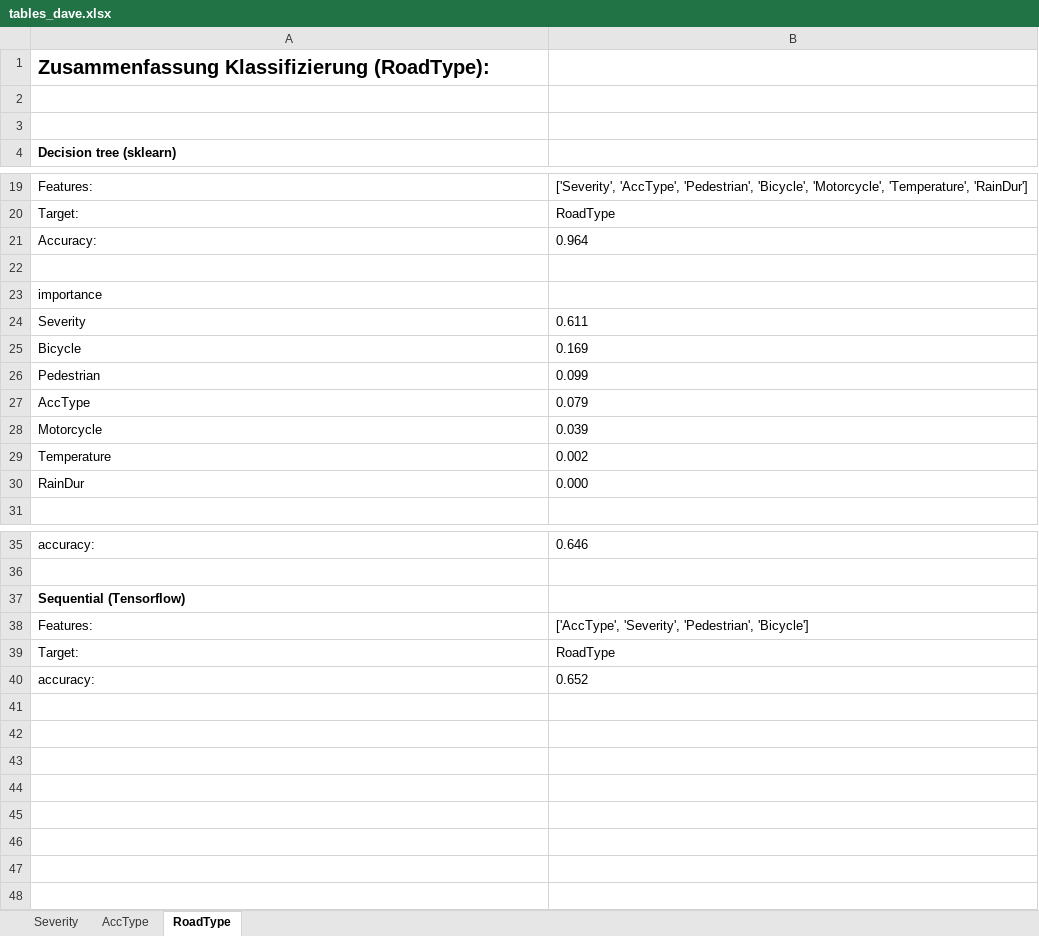
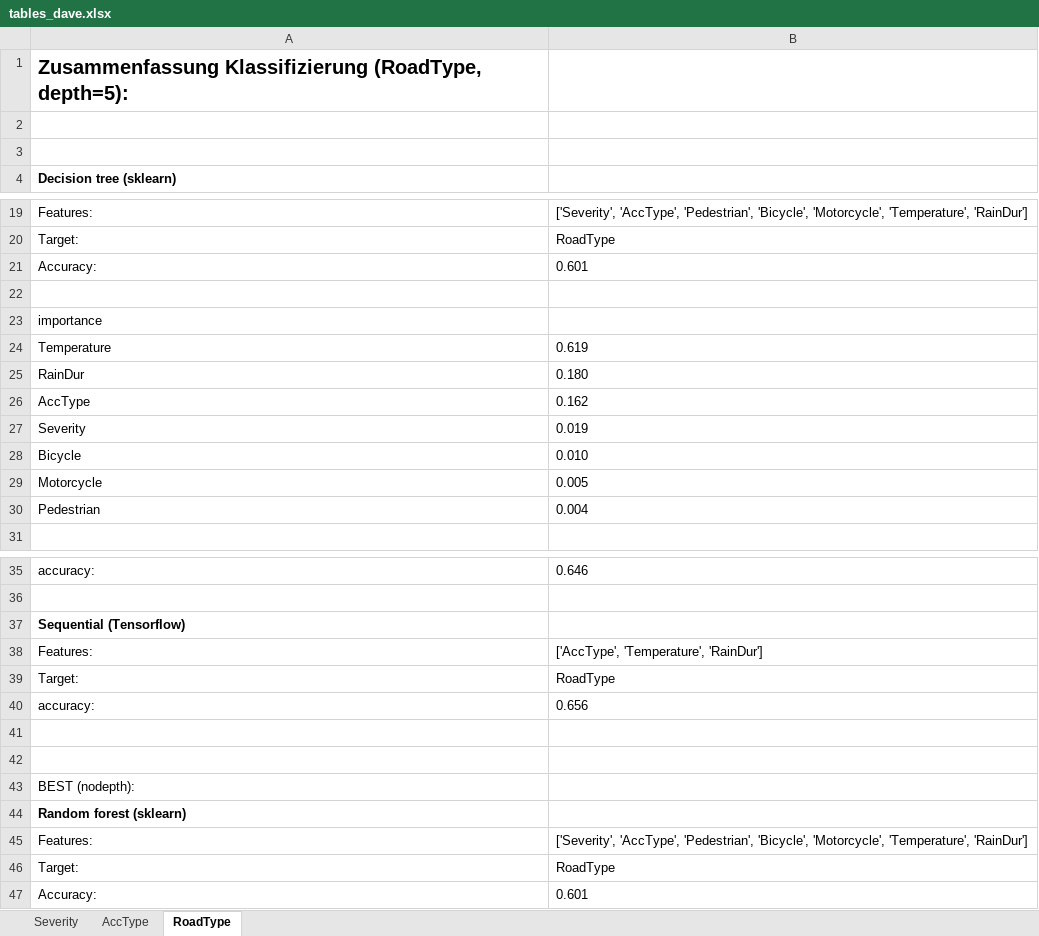
Before and after one commit to massstab/ESC403_project, an Excel workbook: presentation/data/tables_dave.xlsx, sheet RoadType, drawn as a sheet; only a part is shown, gaps mark what is left out; values as stored, in another font and other column widths than the file's, no borders; removed rows and columns are numbered as before the commit, all else as after; the diff names each change by its address in the sheet, - before the commit and + after, or states it on an @@ line.

```diff
--- a/presentation/data/tables_dave.xlsx (sheet RoadType)
+++ b/presentation/data/tables_dave.xlsx (sheet RoadType)
-A1: Zusammenfassung Klassifizierung (RoadType):
+A1: Zusammenfassung Klassifizierung (RoadType, depth=5):
-B21: 0.964
+B21: 0.601
+row 24: Temperature | 0.619
+row 25: RainDur | 0.180
+row 26: AccType | 0.162
-B27: 0.611
+B27: 0.019
-B28: 0.169
+B28: 0.010
-row 26: Pedestrian | 0.099
-row 27: AccType | 0.079
-B29: 0.039
+B29: 0.005
-row 29: Temperature | 0.002
-row 30: RainDur | 0.000
+row 30: Pedestrian | 0.004
-B38: ['AccType', 'Severity', 'Pedestrian', 'Bicycle']
+B38: ['AccType', 'Temperature', 'RainDur']
-B40: 0.652
+B40: 0.656
+row 41: (empty)
+row 42: (empty)
+row 43: BEST (nodepth):
+row 44: Random forest (sklearn)
+row 45: Features: | ['Severity', 'AccType', 'Pedestrian', 'Bicycle', 'Motorcycle', 'Temperature', 'RainDur']
+row 46: Target: | RoadType
+row 47: Accuracy: | 0.601
```
Also changed, not shown: sheet Severity, sheet AccType, 6 other files.
